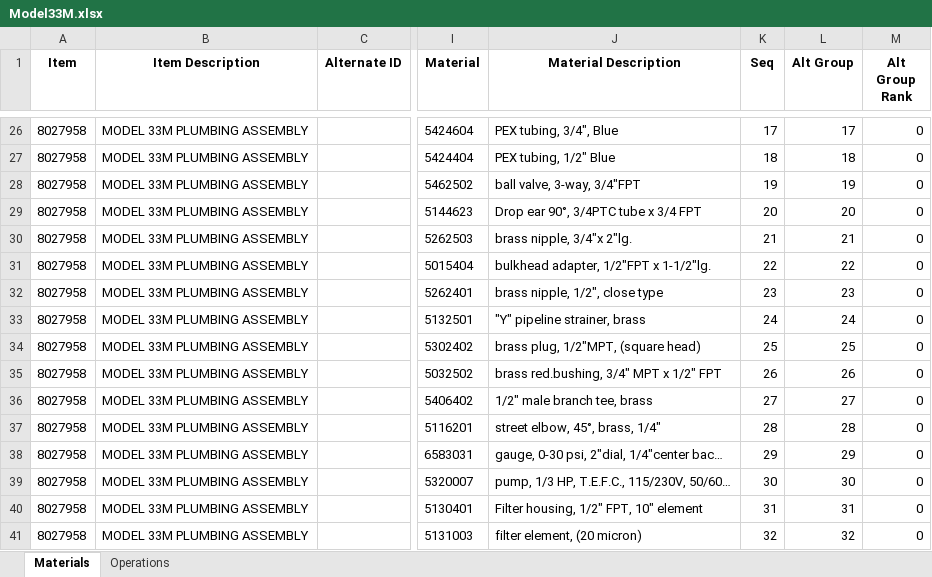
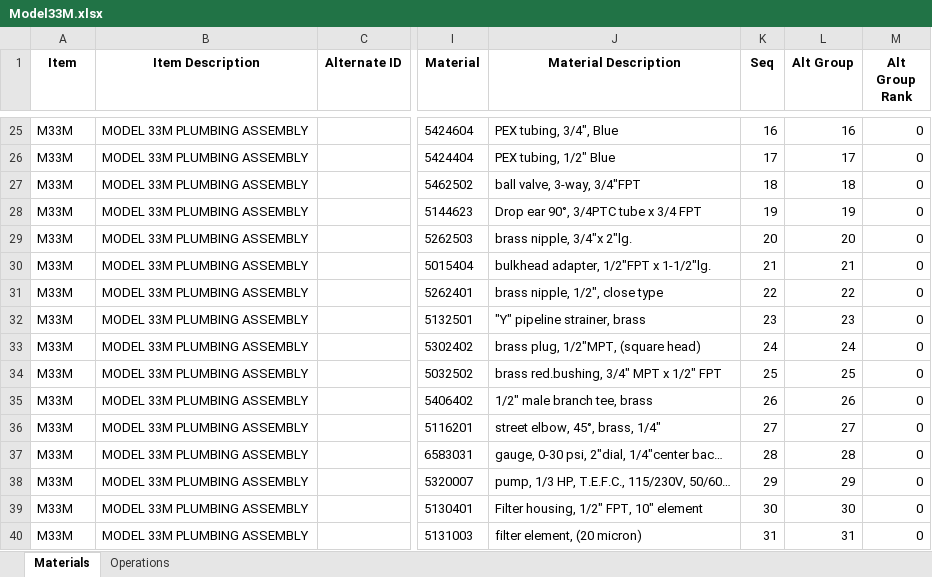
Before and after one commit to MilesStarr/TACTIC_ERP_Phase2BOM, an Excel workbook: OpsAndMats/Model33M.xlsx, sheet Materials, drawn as a sheet; only a part is shown, gaps mark what is left out; values as stored, in another font and other column widths than the file's, no borders; addresses are those after the commit; the diff covers the shown part only; the diff names each change by its address in the sheet, - before the commit and + after, or states it on an @@ line.

Commit message:
Tanks: Forgot M prefix for M756 Tanks Model 33: Top level item now defined as M33M instead of drawing number Model 33: Remove self-reference in top level assembly

```diff
--- a/OpsAndMats/Model33M.xlsx (sheet Materials)
+++ b/OpsAndMats/Model33M.xlsx (sheet Materials)
-A25:A40 (Item): 8027958
+A25:A40 (Item): M33M
-K25 (Seq): 17
+K25 (Seq): 16
-L25 (Alt Group): 17
+L25 (Alt Group): 16
-K26 (Seq): 18
+K26 (Seq): 17
-L26 (Alt Group): 18
+L26 (Alt Group): 17
-K27 (Seq): 19
+K27 (Seq): 18
-L27 (Alt Group): 19
+L27 (Alt Group): 18
-K28 (Seq): 20
+K28 (Seq): 19
-L28 (Alt Group): 20
+L28 (Alt Group): 19
-K29 (Seq): 21
+K29 (Seq): 20
-L29 (Alt Group): 21
+L29 (Alt Group): 20
-K30 (Seq): 22
+K30 (Seq): 21
-L30 (Alt Group): 22
+L30 (Alt Group): 21
-K31 (Seq): 23
+K31 (Seq): 22
-L31 (Alt Group): 23
+L31 (Alt Group): 22
-K32 (Seq): 24
+K32 (Seq): 23
-L32 (Alt Group): 24
+L32 (Alt Group): 23
-K33 (Seq): 25
+K33 (Seq): 24
-L33 (Alt Group): 25
+L33 (Alt Group): 24
-K34 (Seq): 26
+K34 (Seq): 25
-L34 (Alt Group): 26
+L34 (Alt Group): 25
-K35 (Seq): 27
+K35 (Seq): 26
-L35 (Alt Group): 27
+L35 (Alt Group): 26
-K36 (Seq): 28
+K36 (Seq): 27
-L36 (Alt Group): 28
+L36 (Alt Group): 27
-K37 (Seq): 29
+K37 (Seq): 28
-L37 (Alt Group): 29
+L37 (Alt Group): 28
-K38 (Seq): 30
+K38 (Seq): 29
-L38 (Alt Group): 30
+L38 (Alt Group): 29
-K39 (Seq): 31
+K39 (Seq): 30
-L39 (Alt Group): 31
+L39 (Alt Group): 30
-K40 (Seq): 32
+K40 (Seq): 31
-L40 (Alt Group): 32
+L40 (Alt Group): 31
```
Also changed, not shown: 1 removed row and 122 edited cells elsewhere in this sheet, sheet Operations, OpsAndMats/Tanks.xlsx, 3 other files.
